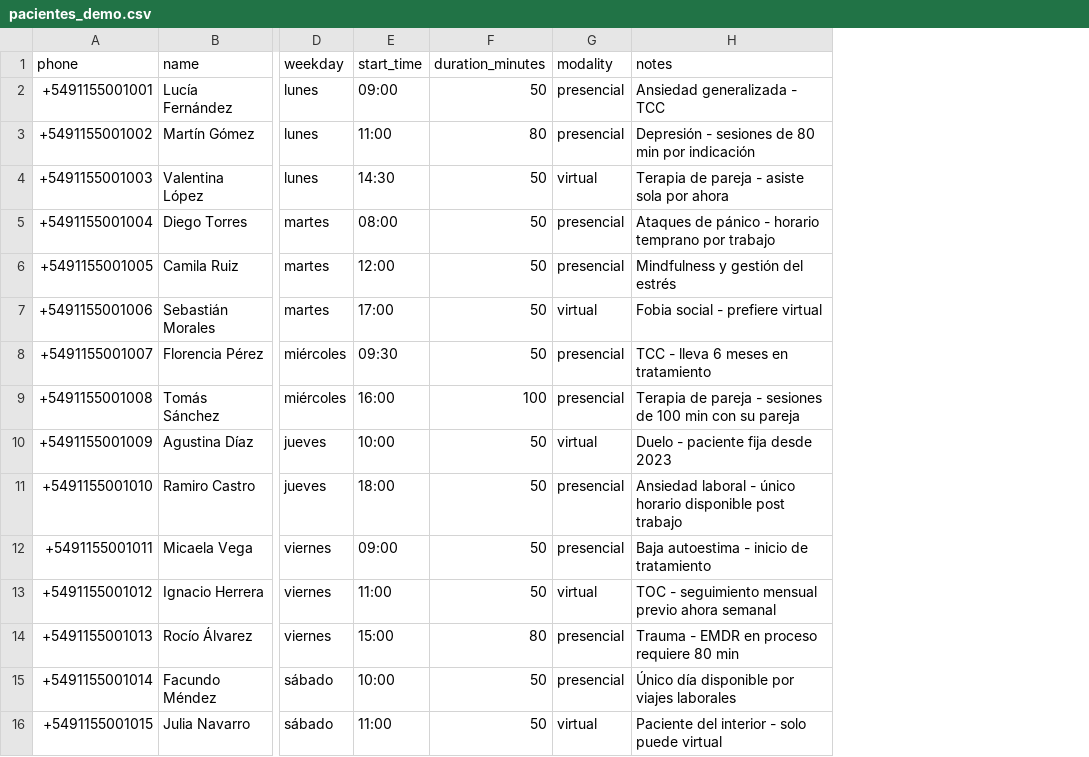
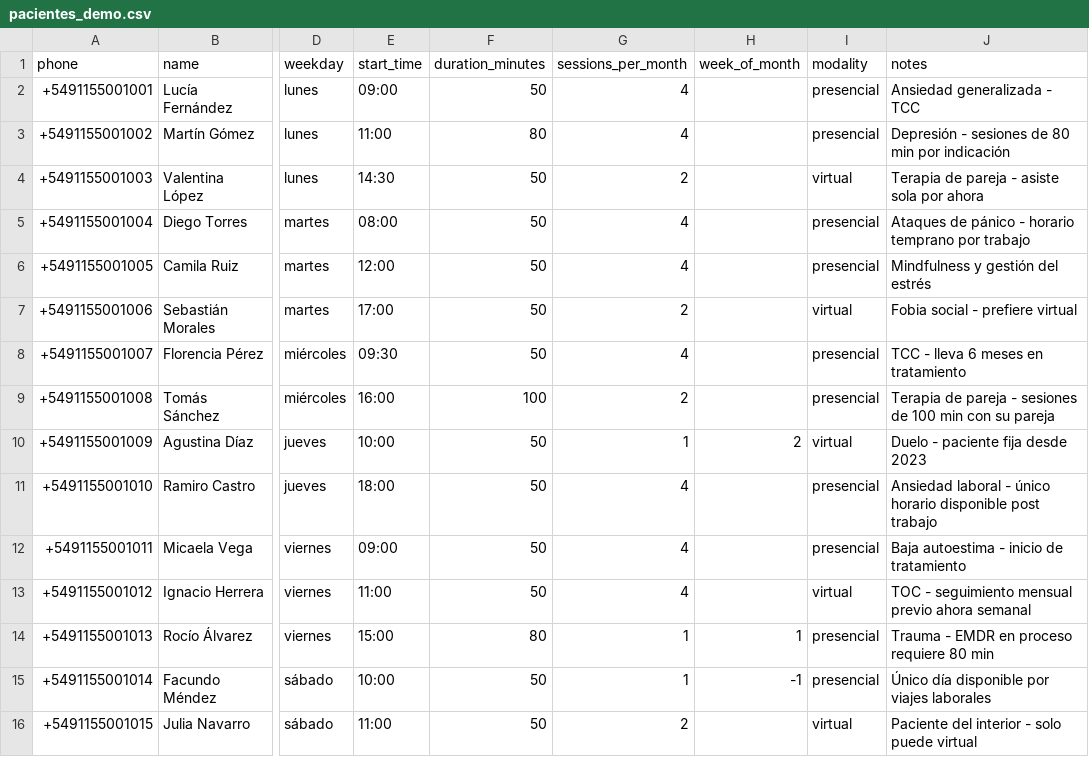
Before and after one commit to gaxoblanco/booking-chatbot, a CSV file: data/pacientes_demo.csv, drawn as a sheet; only a part is shown, gaps mark what is left out; the diff names each change by its address in the sheet, - before the commit and + after, or states it on an @@ line.

Commit message:
up scripts/csv/load_patients_from_csv: - Each patient's follow-up appointments, either 4 weeks or 2 weeks apart, in plain language.

```diff
--- a/data/pacientes_demo.csv
+++ b/data/pacientes_demo.csv
+column G (sessions_per_month), rows 2-16: 4 | 4 | 2 | 4 | 4 | 2 | 4 | 2 | 1 | 4 | 4 | 4 | 1 | 1 | 2
+column H (week_of_month), rows 10-15: 2 |  |  |  | 1 | -1
```
Also changed, not shown: 1 other file.
